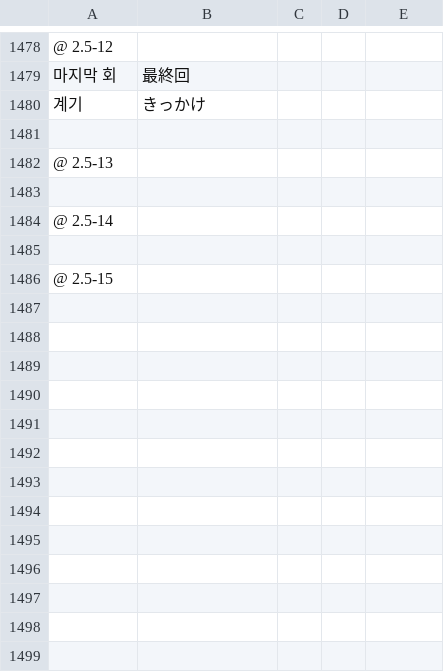
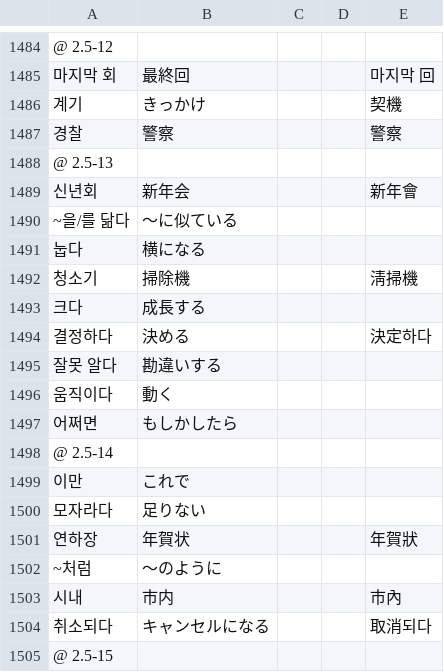
Before and after one commit to jdwebdev/NZH, a TSV file: tsv/NZH - できる한국어.tsv, drawn as a sheet; only a part is shown, gaps mark what is left out; addresses are those after the commit; the diff covers the shown part only; the diff names each change by its address in the sheet, - before the commit and + after, or states it on an @@ line.

```diff
--- a/tsv/NZH - できる한국어.tsv
+++ b/tsv/NZH - できる한국어.tsv
-E1485: (empty)
+E1485: 마지막 回
-E1486: (empty)
+E1486: 契機
-row 1487: (empty)
+row 1487: 경찰 | 警察 |  |  | 警察
-row 1489: (empty)
+row 1489: 신년회 | 新年会 |  |  | 新年會
+row 1490: ~을/를 닮다 | ～に似ている
+row 1491: 눕다 | 横になる
+row 1492: 청소기 | 掃除機 |  |  | 淸掃機
+row 1493: 크다 | 成長する
+row 1494: 결정하다 | 決める |  |  | 決定하다
+row 1495: 잘못 알다 | 勘違いする
+row 1496: 움직이다 | 動く
+row 1497: 어쩌면 | もしかしたら
-row 1499: (empty)
+row 1499: 이만 | これで
+row 1500: 모자라다 | 足りない
+row 1501: 연하장 | 年賀状 |  |  | 年賀狀
+row 1502: ~처럼 | ～のように
+row 1503: 시내 | 市内 |  |  | 市內
+row 1504: 취소되다 | キャンセルになる |  |  | 取消되다
```
Also changed, not shown: 22 added rows, 1 removed row and 20 edited cells elsewhere in this file.
